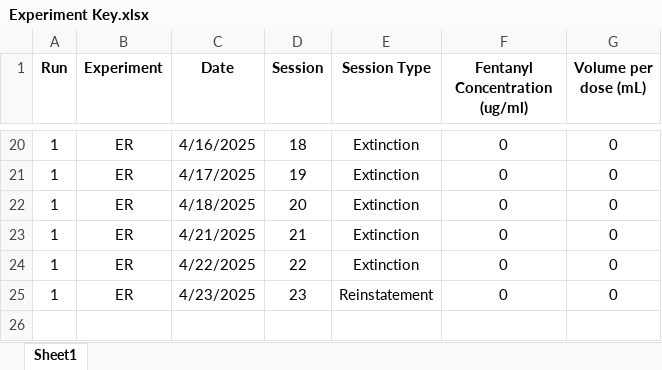
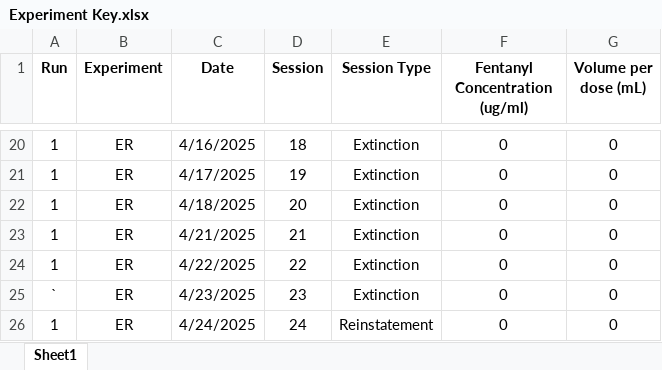
Before and after one commit to schleuf/CoffeyBehavior_Rat_LHbTargets, an Excel workbook: Experiment Key.xlsx, sheet Sheet1, drawn as a sheet; only a part is shown, gaps mark what is left out; values as stored, in another font and other column widths than the file's, no borders; table styles not drawn; the diff names each change by its address in the sheet, - before the commit and + after, or states it on an @@ line.

```diff
--- a/Experiment Key.xlsx (sheet Sheet1)
+++ b/Experiment Key.xlsx (sheet Sheet1)
-A25 (Run): 1
+A25 (Run): `
-E25 (Session Type): Reinstatement
+E25 (Session Type): Extinction
+row 26: 1 | ER | 4/24/2025 | 24 | Reinstatement | 0 | 0
```
Also changed, not shown: Outputs/Exp_all_Run_all_exclusions/Behavior Tables/run_all_exp_ER_GroupStats.xlsx, Outputs/Exp_all_Run_all_exclusions/Behavior Tables/run_all_exp_ER_inputData.xlsx, 52 other files.
